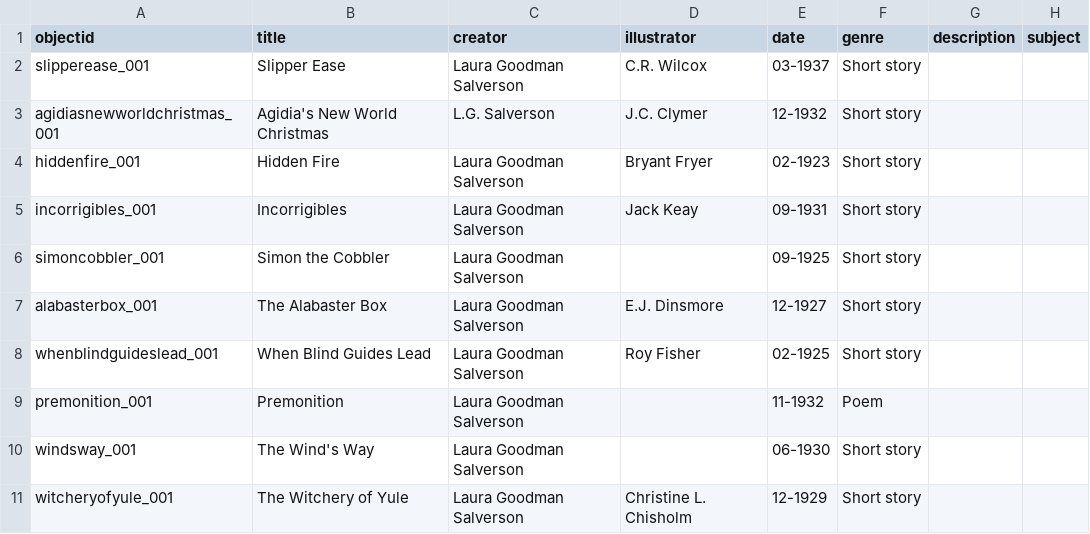
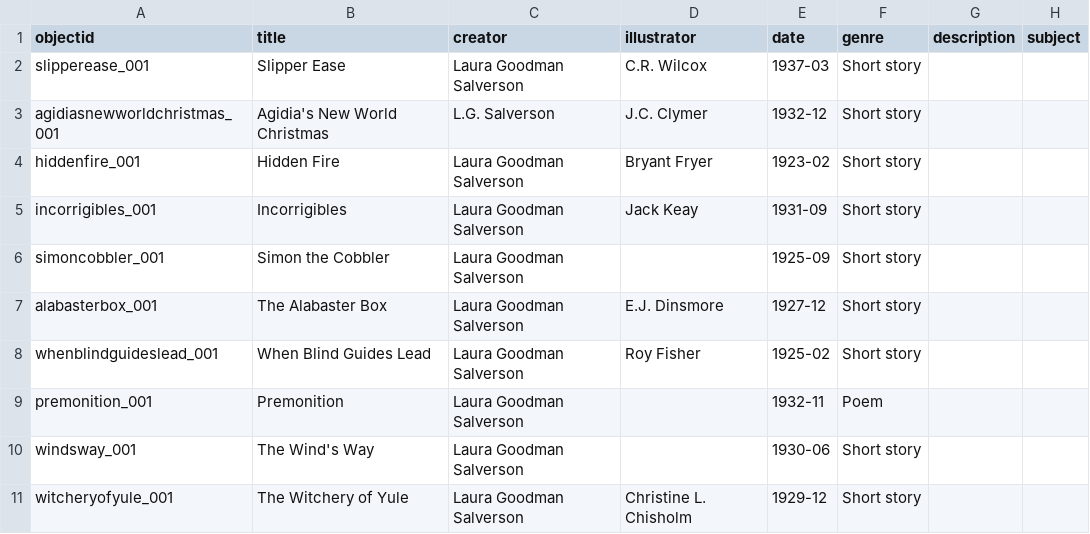
Before and after one commit to sydneylines/LGSA, a CSV file: _data/lgsa_metadata.csv, drawn as a sheet; only a part is shown; the diff names each change by its address in the sheet, - before the commit and + after, or states it on an @@ line.

Commit message:
Update lgsa_metadata.csv

```diff
--- a/_data/lgsa_metadata.csv
+++ b/_data/lgsa_metadata.csv
-E2 (date): 03-1937
+E2 (date): 1937-03
-E3 (date): 12-1932
+E3 (date): 1932-12
-E4 (date): 02-1923
+E4 (date): 1923-02
-E5 (date): 09-1931
+E5 (date): 1931-09
-E6 (date): 09-1925
+E6 (date): 1925-09
-E7 (date): 12-1927
+E7 (date): 1927-12
-E8 (date): 02-1925
+E8 (date): 1925-02
-E9 (date): 11-1932
+E9 (date): 1932-11
-E10 (date): 06-1930
+E10 (date): 1930-06
-E11 (date): 12-1929
+E11 (date): 1929-12
```
